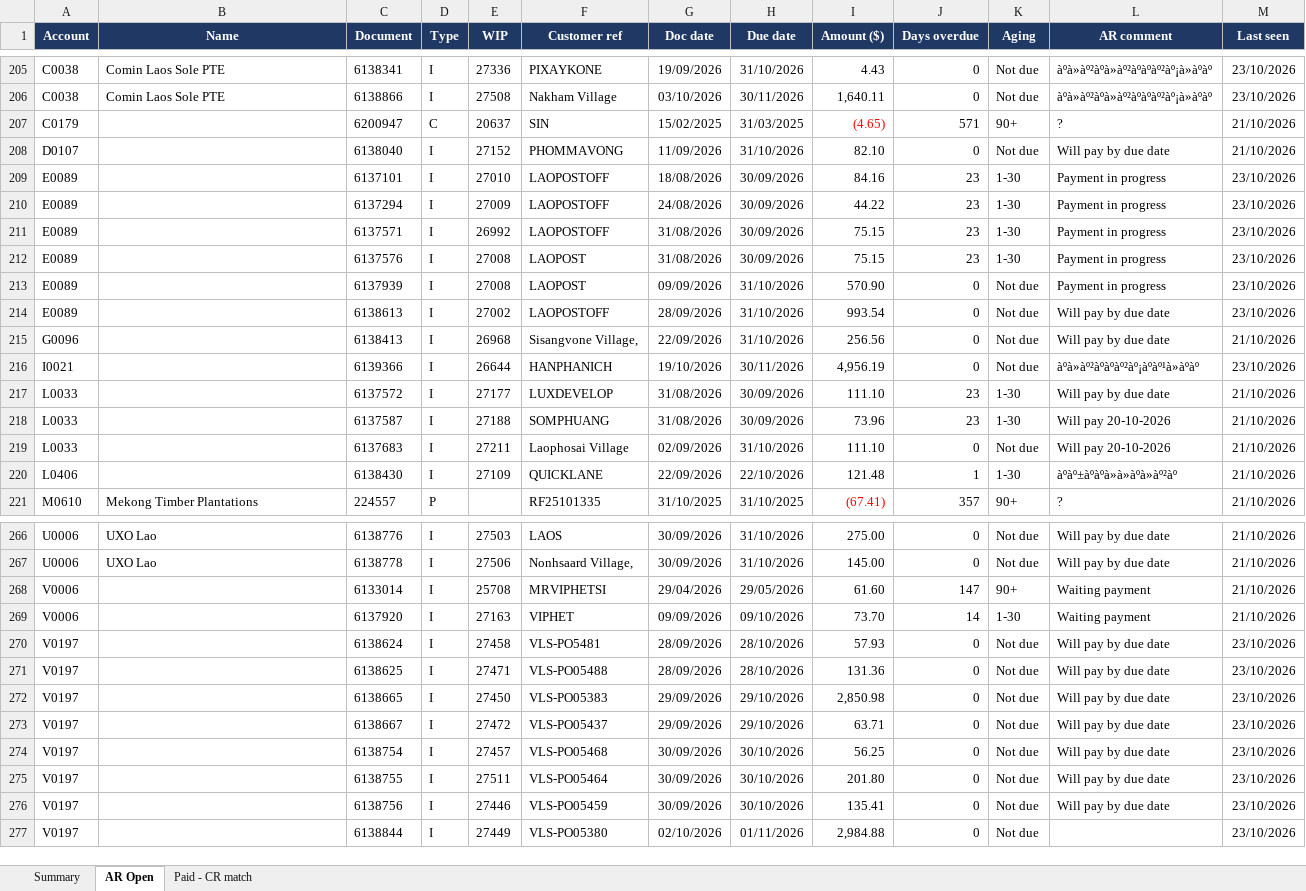
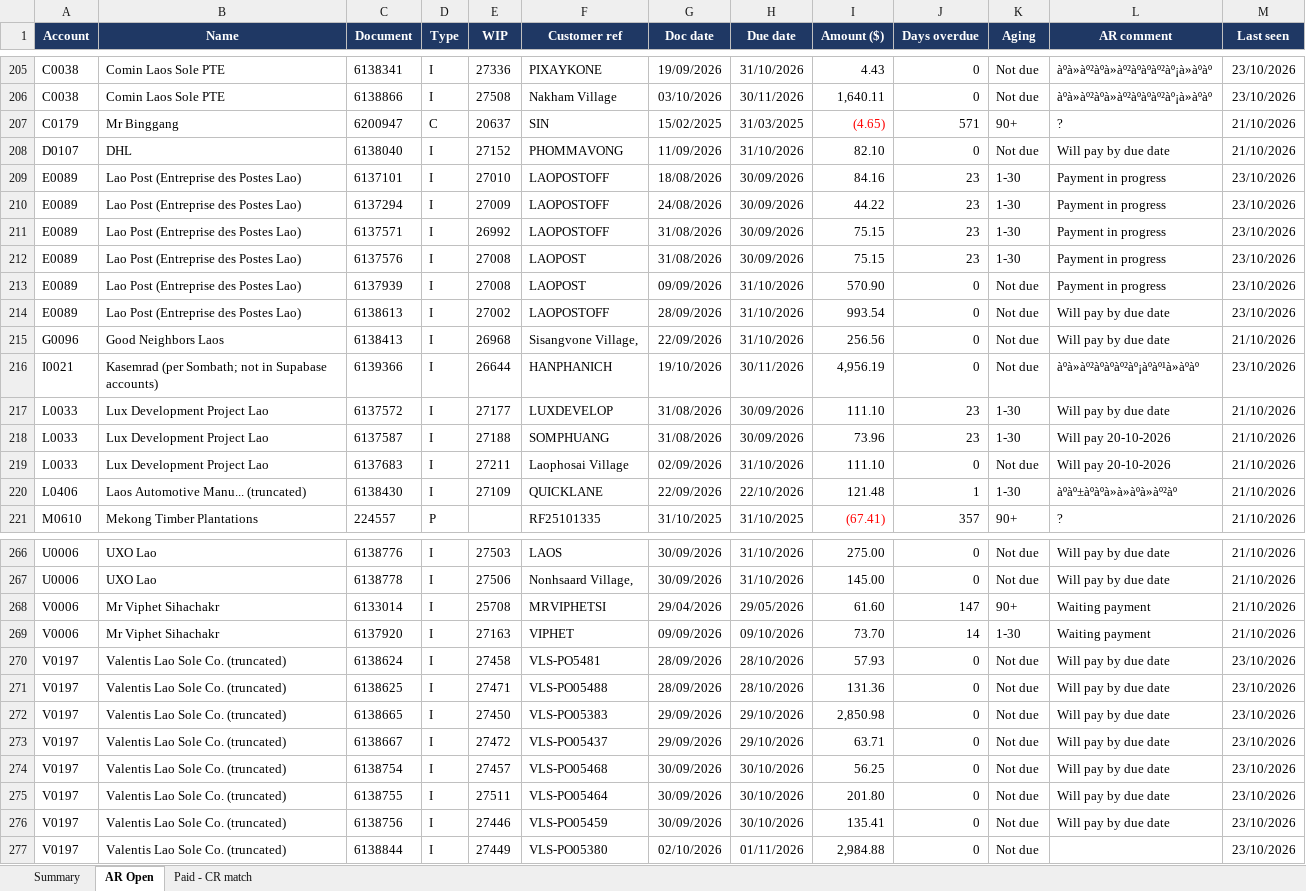
Before and after one commit to bathsomsombath/datalist, an Excel workbook: AR_All_2026-10-23.xlsx, sheet AR Open, drawn as a sheet; only a part is shown, gaps mark what is left out; values as stored, in another font and other column widths than the file's, no borders; charts and pictures not drawn; the diff covers the shown part only; the diff names each change by its address in the sheet, - before the commit and + after, or states it on an @@ line.

```diff
--- a/AR_All_2026-10-23.xlsx (sheet AR Open)
+++ b/AR_All_2026-10-23.xlsx (sheet AR Open)
-B207 (Name): (empty)
+B207 (Name): Mr Binggang
-B208 (Name): (empty)
+B208 (Name): DHL
-B209:B214 (Name): (empty)
+B209:B214 (Name): Lao Post (Entreprise des Postes Lao)
-B215 (Name): (empty)
+B215 (Name): Good Neighbors Laos
-B216 (Name): (empty)
+B216 (Name): Kasemrad (per Sombath; not in Supabase accounts)
-B217:B219 (Name): (empty)
+B217:B219 (Name): Lux Development Project Lao
-B220 (Name): (empty)
+B220 (Name): Laos Automotive Manu... (truncated)
-B268:B269 (Name): (empty)
+B268:B269 (Name): Mr Viphet Sihachakr
-B270:B277 (Name): (empty)
+B270:B277 (Name): Valentis Lao Sole Co. (truncated)
```
Also changed, not shown: 8 edited cells elsewhere in this sheet, sheet Summary.
